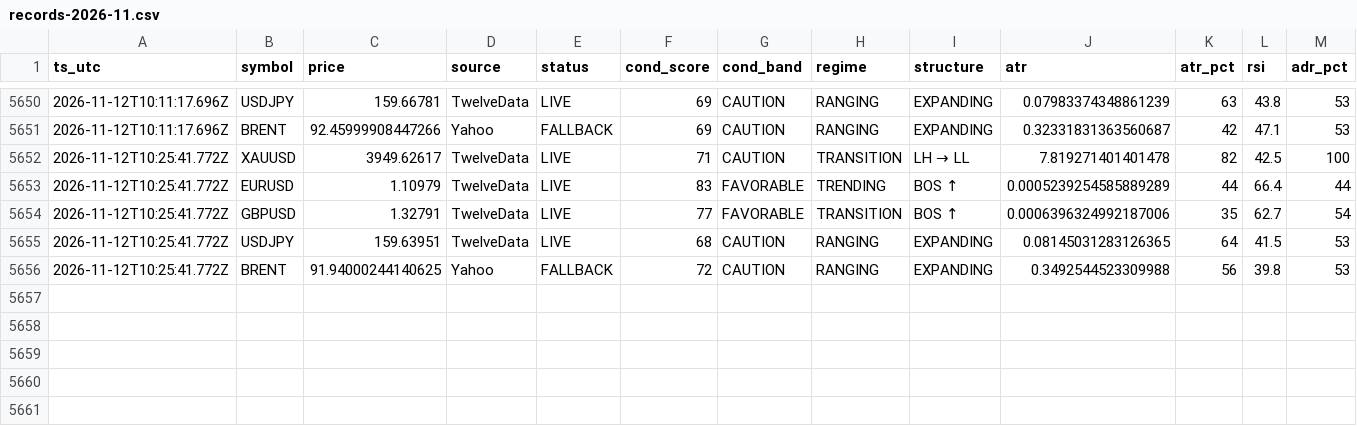
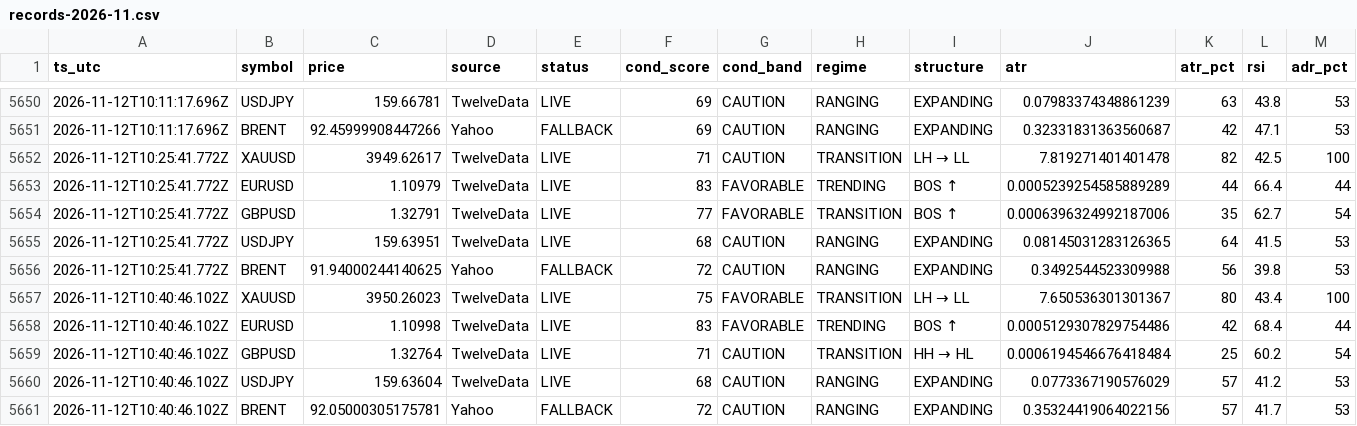
Before and after one commit to hamedezzati1362/TradingOS, a CSV file: records-2026-11.csv, drawn as a sheet; only a part is shown, gaps mark what is left out; rows hold the shown columns only; the diff names each change by its address in the sheet, - before the commit and + after, or states it on an @@ line.

Commit message:
history 2026-11-12T10:40:46Z

```diff
--- a/records-2026-11.csv
+++ b/records-2026-11.csv
+row 5657: 2026-11-12T10:40:46.102Z | XAUUSD | 3950.26023 | TwelveData | LIVE | 75 | FAVORABLE | TRANSITION | LH → LL | 7.650536301301367 | 80 | 43.4 | 100
+row 5658: 2026-11-12T10:40:46.102Z | EURUSD | 1.10998 | TwelveData | LIVE | 83 | FAVORABLE | TRENDING | BOS ↑ | 0.0005129307829754486 | 42 | 68.4 | 44
+row 5659: 2026-11-12T10:40:46.102Z | GBPUSD | 1.32764 | TwelveData | LIVE | 71 | CAUTION | TRANSITION | HH → HL | 0.0006194546676418484 | 25 | 60.2 | 54
+row 5660: 2026-11-12T10:40:46.102Z | USDJPY | 159.63604 | TwelveData | LIVE | 68 | CAUTION | RANGING | EXPANDING | 0.0773367190576029 | 57 | 41.2 | 53
+row 5661: 2026-11-12T10:40:46.102Z | BRENT | 92.05000305175781 | Yahoo | FALLBACK | 72 | CAUTION | RANGING | EXPANDING | 0.35324419064022156 | 57 | 41.7 | 53
```
